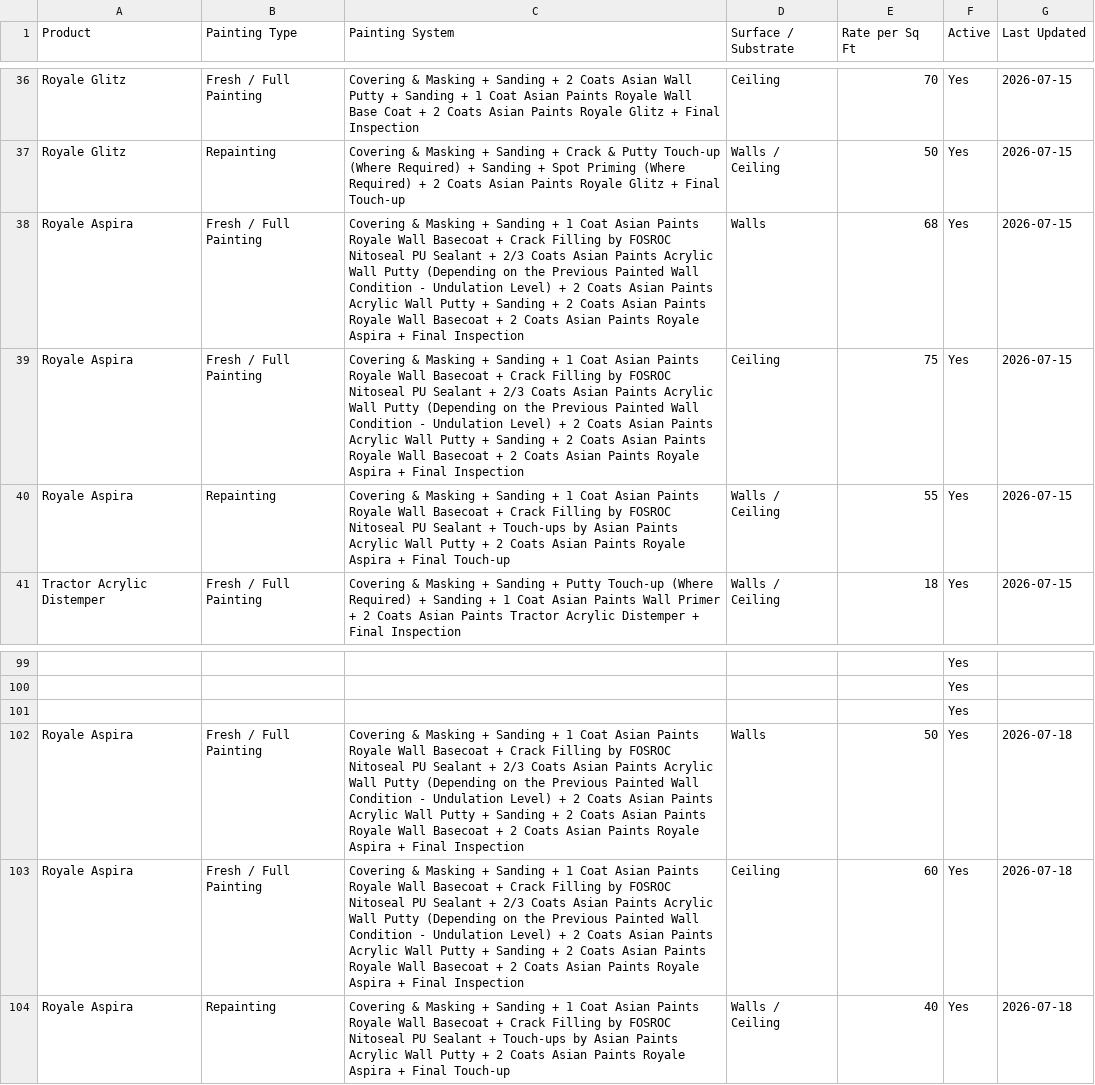
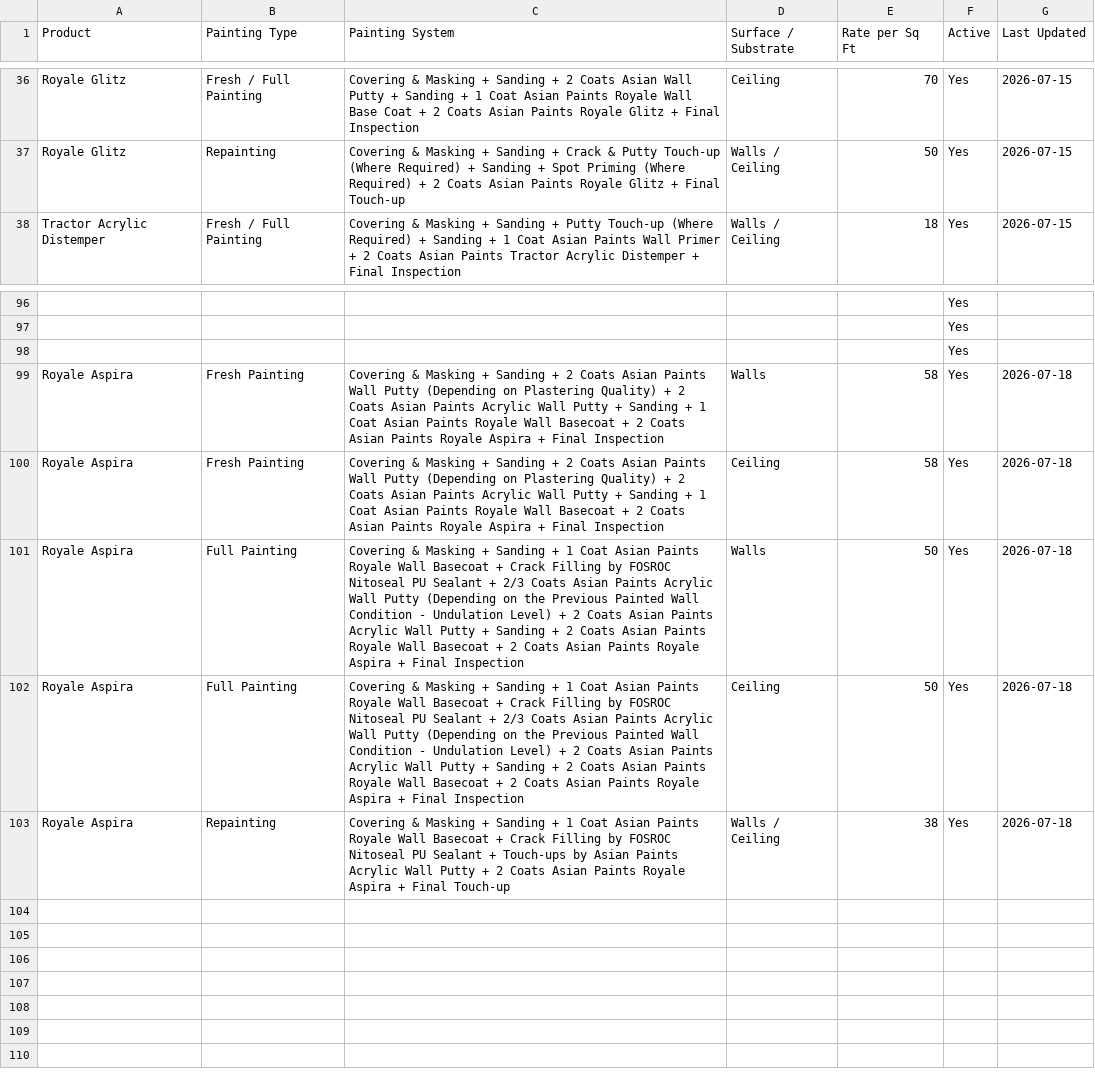
Before and after one commit to lohithhebbur/StudioDecorApp, a CSV file: painting-systems.csv, drawn as a sheet; only a part is shown, gaps mark what is left out; removed rows and columns are numbered as before the commit, all else as after; the diff names each change by its address in the sheet, - before the commit and + after, or states it on an @@ line.

```diff
--- a/painting-systems.csv
+++ b/painting-systems.csv
-row 38: Royale Aspira | Fresh / Full Painting | Covering & Masking + Sanding + 1 Coat Asian Paints Royale Wall Basecoat + Crack Filling by FOSROC Nitoseal PU Sealant + 2/3 Coats Asian Paints Acrylic Wall Putty (Depending on the Previous Painted Wall Condition - Undulation Level) + 2 Coats Asian Paints Acrylic Wall Putty + Sanding + 2 Coats Asian Paints Royale Wall Basecoat + 2 Coats Asian Paints Royale Aspira + Final Inspection | Walls | 68 | Yes | 2026-07-15
-row 39: Royale Aspira | Fresh / Full Painting | Covering & Masking + Sanding + 1 Coat Asian Paints Royale Wall Basecoat + Crack Filling by FOSROC Nitoseal PU Sealant + 2/3 Coats Asian Paints Acrylic Wall Putty (Depending on the Previous Painted Wall Condition - Undulation Level) + 2 Coats Asian Paints Acrylic Wall Putty + Sanding + 2 Coats Asian Paints Royale Wall Basecoat + 2 Coats Asian Paints Royale Aspira + Final Inspection | Ceiling | 75 | Yes | 2026-07-15
-row 40: Royale Aspira | Repainting | Covering & Masking + Sanding + 1 Coat Asian Paints Royale Wall Basecoat + Crack Filling by FOSROC Nitoseal PU Sealant + Touch-ups by Asian Paints Acrylic Wall Putty + 2 Coats Asian Paints Royale Aspira + Final Touch-up | Walls / Ceiling | 55 | Yes | 2026-07-15
+row 99: Royale Aspira | Fresh Painting | Covering & Masking + Sanding + 2 Coats Asian Paints Wall Putty (Depending on Plastering Quality) + 2 Coats Asian Paints Acrylic Wall Putty + Sanding + 1 Coat Asian Paints Royale Wall Basecoat + 2 Coats Asian Paints Royale Aspira + Final Inspection | Walls | 58 | Yes | 2026-07-18
+row 100: Royale Aspira | Fresh Painting | Covering & Masking + Sanding + 2 Coats Asian Paints Wall Putty (Depending on Plastering Quality) + 2 Coats Asian Paints Acrylic Wall Putty + Sanding + 1 Coat Asian Paints Royale Wall Basecoat + 2 Coats Asian Paints Royale Aspira + Final Inspection | Ceiling | 58 | Yes | 2026-07-18
-B101:B102 (Painting Type): Fresh / Full Painting
+B101:B102 (Painting Type): Full Painting
-E102 (Rate per Sq Ft): 60
+E102 (Rate per Sq Ft): 50
-E103 (Rate per Sq Ft): 40
+E103 (Rate per Sq Ft): 38
```
